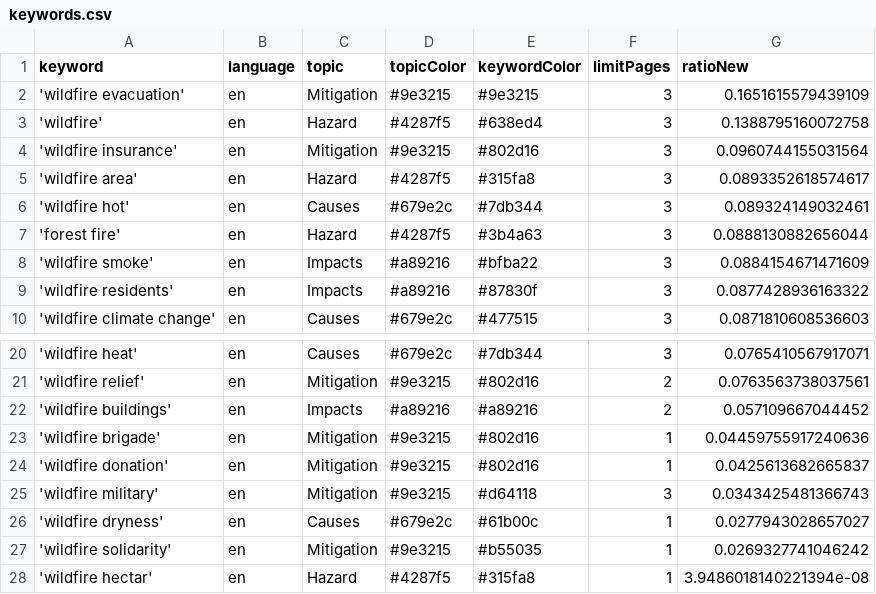
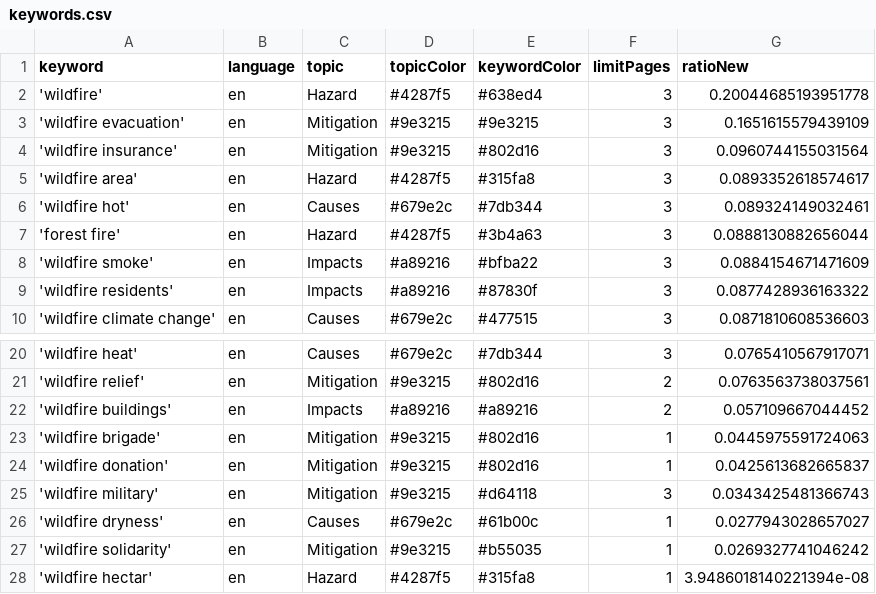
Before and after one commit to magaliekathrin-news/wildFire, a CSV file: keywords.csv, drawn as a sheet; only a part is shown, gaps mark what is left out.

```diff
--- a/keywords.csv
+++ b/keywords.csv
@@ -1,4 +1,4 @@
 keyword,language,topic,topicColor,keywordColor,limitPages,ratioNew
+'wildfire',en,Hazard,#4287f5,#638ed4,3,0.20044685193951778
 'wildfire evacuation',en,Mitigation,#9e3215,#9e3215,3,0.1651615579439109
-'wildfire',en,Hazard,#4287f5,#638ed4,3,0.1388795160072758
 'wildfire insurance',en,Mitigation,#9e3215,#802d16,3,0.0960744155031564
@@ -22,3 +22,3 @@ keyword,language,topic,topicColor,keywordColor,limitPages,ratioNew
 'wildfire buildings',en,Impacts,#a89216,#a89216,2,0.057109667044452
-'wildfire brigade',en,Mitigation,#9e3215,#802d16,1,0.04459755917240636
+'wildfire brigade',en,Mitigation,#9e3215,#802d16,1,0.0445975591724063
 'wildfire donation',en,Mitigation,#9e3215,#802d16,1,0.0425613682665837
```
Also changed, not shown: 2 other files.
